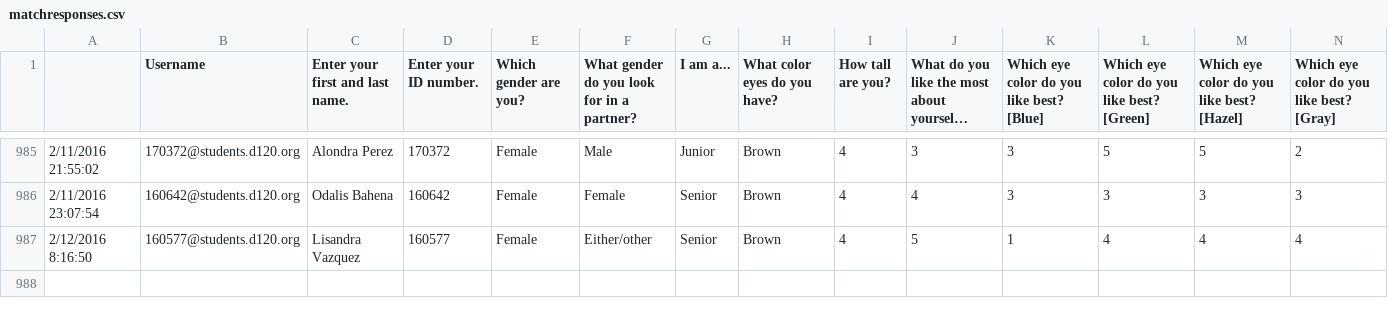
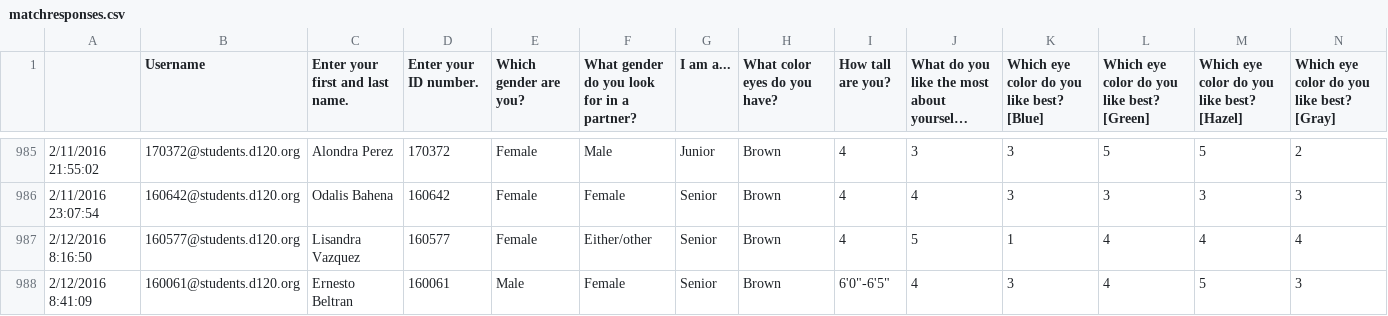
Before and after one commit to MHSByteClub/mhsbyteclub.github.io, a CSV file: matchresponses.csv, drawn as a sheet; only a part is shown, gaps mark what is left out; long unchanged cells end in …; rows hold the shown columns only; the diff names each change by its address in the sheet, - before the commit and + after, or states it on an @@ line.

Commit message:
updated matchresponses.csv

```diff
--- a/matchresponses.csv
+++ b/matchresponses.csv
+row 988: 2/12/2016 8:41:09 | 160061@students.d120.org | Ernesto Beltran | 160061 | Male | Female | Senior | Brown | 6'0"-6'5" | 4 | 3 | 4 | 5 | 3
```
